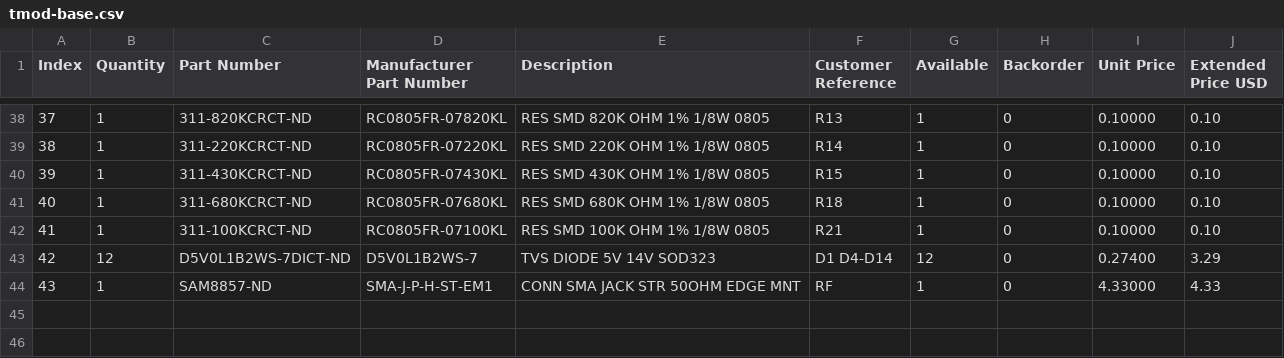
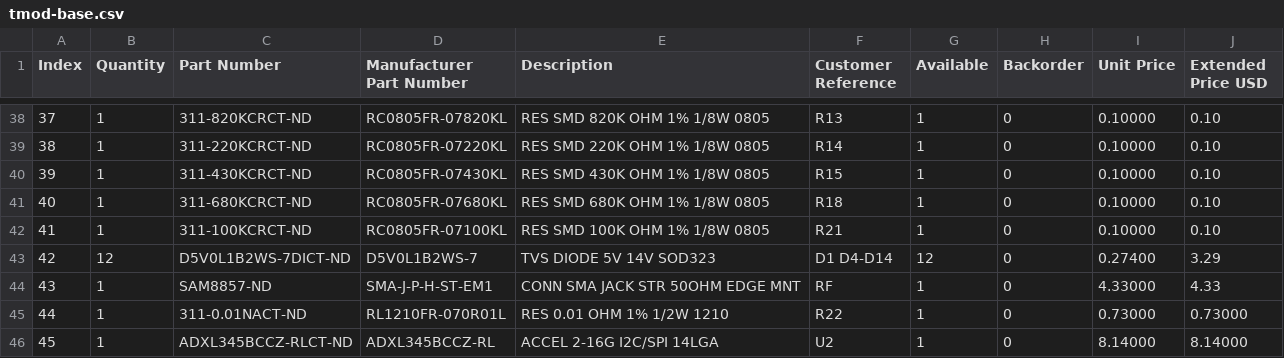
Before and after one commit to far-far-away-science/hab-v2, a CSV file: hardware/tmod-base.csv, drawn as a sheet; only a part is shown, gaps mark what is left out.

```diff
--- a/hardware/tmod-base.csv
+++ b/hardware/tmod-base.csv
@@ -44 +44,3 @@
 "43","1","SAM8857-ND","SMA-J-P-H-ST-EM1","CONN SMA JACK STR 50OHM EDGE MNT","RF","1","0","4.33000","4.33"
+"44","1","311-0.01NACT-ND","RL1210FR-070R01L","RES 0.01 OHM 1% 1/2W 1210","R22","1","0","0.73000","0.73000"
+"45","1","ADXL345BCCZ-RLCT-ND","ADXL345BCCZ-RL","ACCEL 2-16G I2C/SPI 14LGA","U2","1","0","8.14000","8.14000"
```
Also changed, not shown: 3 other files.
